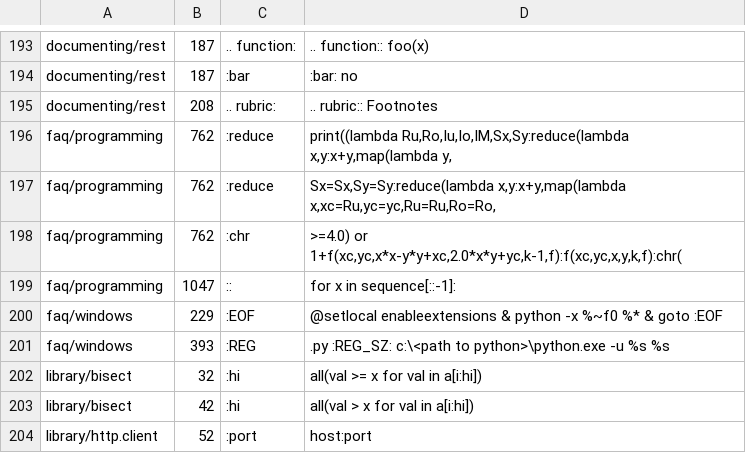
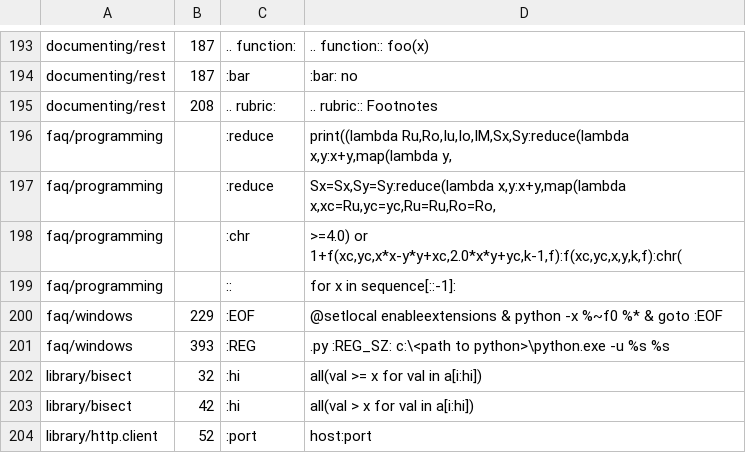
Before and after one commit to Klinikumxd/cpython, a CSV file: Doc/tools/sphinxext/susp-ignored.csv, drawn as a sheet; only a part is shown, gaps mark what is left out.

Commit message:
Update suspicious ignore file.

```diff
--- a/Doc/tools/sphinxext/susp-ignored.csv
+++ b/Doc/tools/sphinxext/susp-ignored.csv
@@ -195,6 +195,6 @@ documenting/rest,187,:bar,:bar: no
 documenting/rest,208,.. rubric:,.. rubric:: Footnotes
-faq/programming,762,:reduce,"print((lambda Ru,Ro,Iu,Io,IM,Sx,Sy:reduce(lambda x,y:x+y,map(lambda y,"
-faq/programming,762,:reduce,"Sx=Sx,Sy=Sy:reduce(lambda x,y:x+y,map(lambda x,xc=Ru,yc=yc,Ru=Ru,Ro=Ro,"
-faq/programming,762,:chr,">=4.0) or 1+f(xc,yc,x*x-y*y+xc,2.0*x*y+yc,k-1,f):f(xc,yc,x,y,k,f):chr("
-faq/programming,1047,::,for x in sequence[::-1]:
+faq/programming,,:reduce,"print((lambda Ru,Ro,Iu,Io,IM,Sx,Sy:reduce(lambda x,y:x+y,map(lambda y,"
+faq/programming,,:reduce,"Sx=Sx,Sy=Sy:reduce(lambda x,y:x+y,map(lambda x,xc=Ru,yc=yc,Ru=Ru,Ro=Ro,"
+faq/programming,,:chr,">=4.0) or 1+f(xc,yc,x*x-y*y+xc,2.0*x*y+yc,k-1,f):f(xc,yc,x,y,k,f):chr("
+faq/programming,,::,for x in sequence[::-1]:
 faq/windows,229,:EOF,@setlocal enableextensions & python -x %~f0 %* & goto :EOF
```
